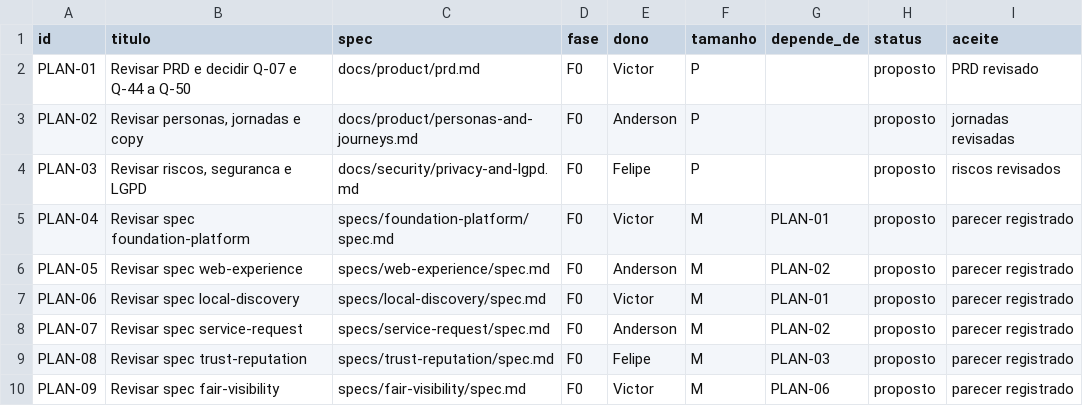
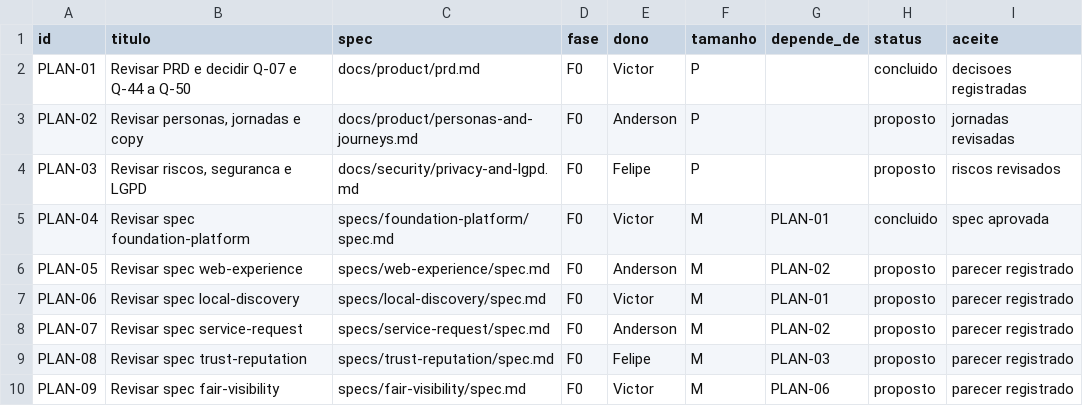
Before and after one commit to AndersonVidal/raire, a CSV file: docs/team/tickets.csv, drawn as a sheet; only a part is shown; the diff covers the shown part only.

Commit message:
docs: approve foundation spec and integrate review decisions

```diff
--- a/docs/team/tickets.csv
+++ b/docs/team/tickets.csv
@@ -1,6 +1,6 @@
 id,titulo,spec,fase,dono,tamanho,depende_de,status,aceite
-PLAN-01,"Revisar PRD e decidir Q-07 e Q-44 a Q-50",docs/product/prd.md,F0,Victor,P,,proposto,"PRD revisado"
+PLAN-01,"Revisar PRD e decidir Q-07 e Q-44 a Q-50",docs/product/prd.md,F0,Victor,P,,concluido,"decisoes registradas"
 PLAN-02,"Revisar personas, jornadas e copy",docs/product/personas-and-journeys.md,F0,Anderson,P,,proposto,"jornadas revisadas"
 PLAN-03,"Revisar riscos, seguranca e LGPD",docs/security/privacy-and-lgpd.md,F0,Felipe,P,,proposto,"riscos revisados"
-PLAN-04,"Revisar spec foundation-platform",specs/foundation-platform/spec.md,F0,Victor,M,PLAN-01,proposto,"parecer registrado"
+PLAN-04,"Revisar spec foundation-platform",specs/foundation-platform/spec.md,F0,Victor,M,PLAN-01,concluido,"spec aprovada"
 PLAN-05,"Revisar spec web-experience",specs/web-experience/spec.md,F0,Anderson,M,PLAN-02,proposto,"parecer registrado"
```
Also changed, not shown: 5 added rows and 29 edited cells elsewhere in this file, 44 other files.
